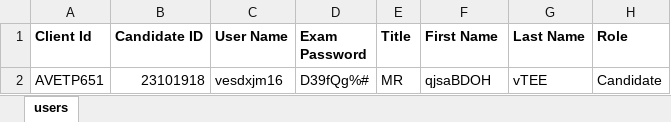
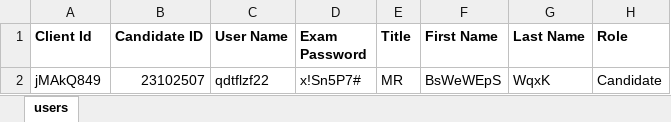
Before and after one commit to RaghuCPatel/Elumina, an Excel workbook: download/bulk_user_details.xlsx, sheet users, drawn as a sheet; values as stored, in another font and other column widths than the file's, no borders; removed rows and columns are numbered as before the commit, all else as after; the diff names each change by its address in the sheet, - before the commit and + after, or states it on an @@ line.

```diff
--- a/download/bulk_user_details.xlsx (sheet users)
+++ b/download/bulk_user_details.xlsx (sheet users)
-row 2: AVETP651 | 23101918 | vesdxjm16 | D39fQg%# | MR | qjsaBDOH | vTEE | Candidate
+row 2: jMAkQ849 | 23102507 | qdtflzf22 | x!Sn5P7# | MR | BsWeWEpS | WqxK | Candidate
```
Also changed, not shown: testResults.xlsx, 10 other files.
